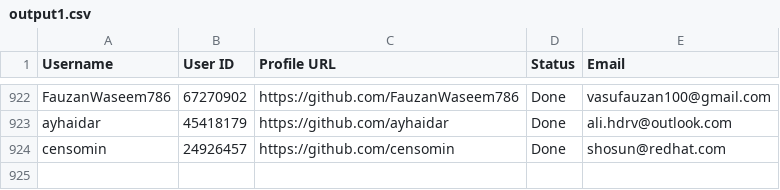
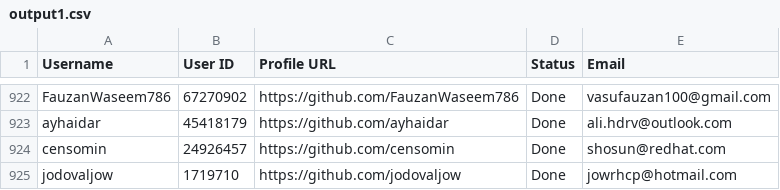
Before and after one commit to PhatDot1/stargeezersAI, a CSV file: output1.csv, drawn as a sheet; only a part is shown, gaps mark what is left out.

```diff
--- a/output1.csv
+++ b/output1.csv
@@ -924 +924,2 @@ ayhaidar,45418179,https://github.com/ayhaidar,Done,ali.hdrv@outlook.com
 censomin,24926457,https://github.com/censomin,Done,shosun@redhat.com
+jodovaljow,1719710,https://github.com/jodovaljow,Done,jowrhcp@hotmail.com
```
